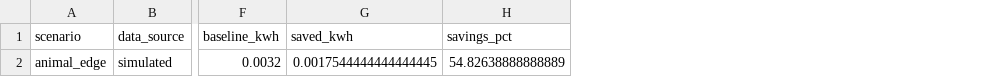
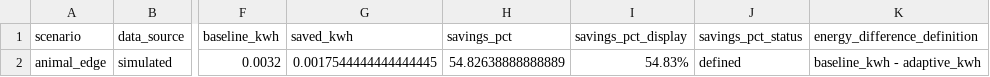
Before and after one commit to Nadsyuhamus/NightWise_Fanabuilders, a CSV file: outputs/animal_edge/impact_summary.csv, drawn as a sheet; only a part is shown, gaps mark what is left out; the diff names each change by its address in the sheet, - before the commit and + after, or states it on an @@ line.

Commit message:
update energy and habitat simulation outputs

```diff
--- a/outputs/animal_edge/impact_summary.csv
+++ b/outputs/animal_edge/impact_summary.csv
+column I (savings_pct_display), row 2: 54.83%
+column J (savings_pct_status), row 2: defined
+column K (energy_difference_definition), row 2: baseline_kwh - adaptive_kwh
```
Also changed, not shown: outputs/empty_night/impact_summary.csv, outputs/one_pedestrian/impact_summary.csv, 8 other files.
